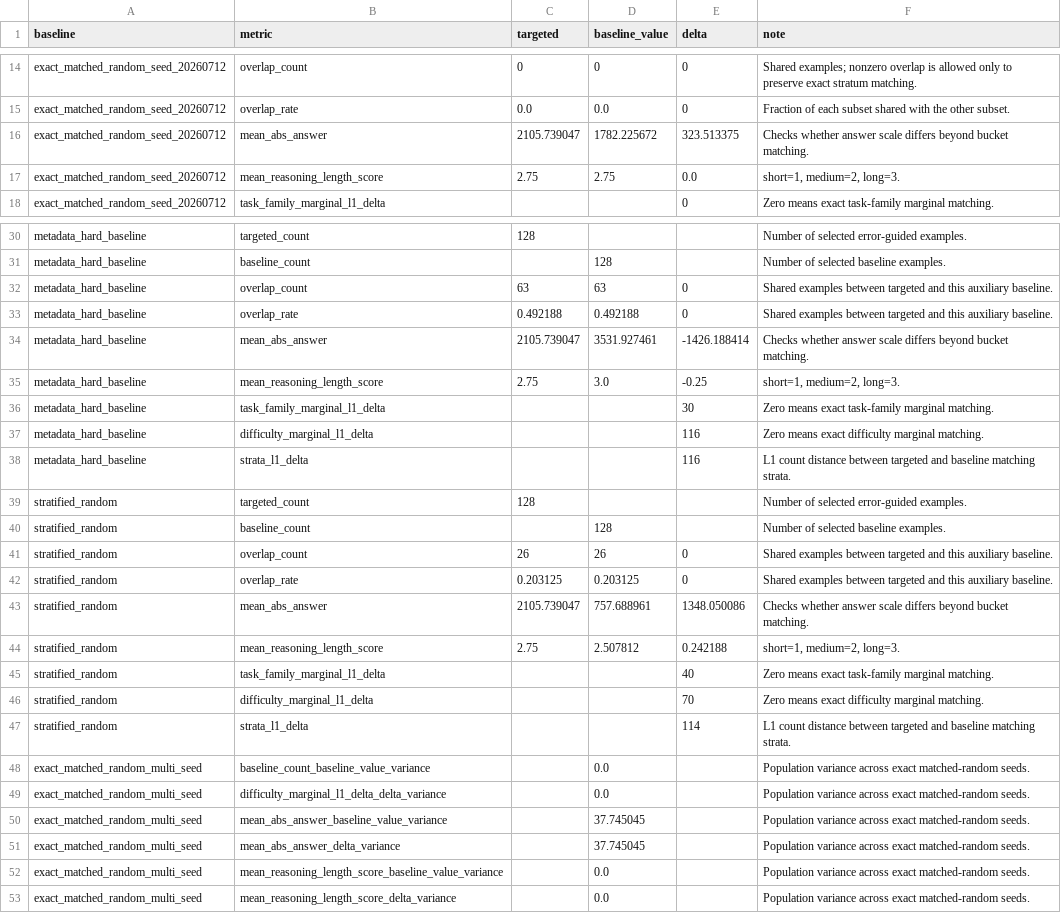
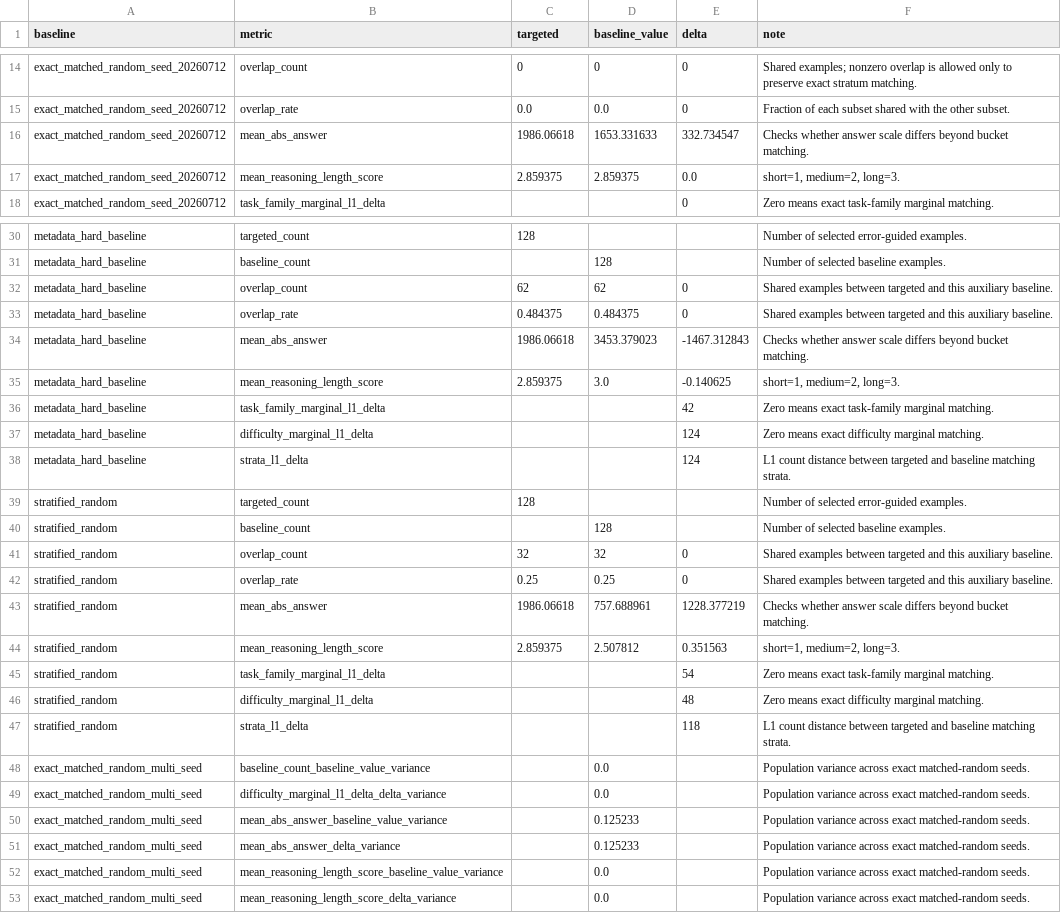
Before and after one commit to rzCayt/error-guided-sft-data-selection, a CSV file: results/strong_baseline_suite_summary.csv, drawn as a sheet; only a part is shown, gaps mark what is left out; the diff covers the shown part only.

```diff
--- a/results/strong_baseline_suite_summary.csv
+++ b/results/strong_baseline_suite_summary.csv
@@ -15,4 +15,4 @@ exact_matched_random_seed_20260712,overlap_count,0,0,0,Shared examples; nonzero
 exact_matched_random_seed_20260712,overlap_rate,0.0,0.0,0,Fraction of each subset shared with the other subset.
-exact_matched_random_seed_20260712,mean_abs_answer,2105.739047,1782.225672,323.513375,Checks whether answer scale differs beyond bucket matching.
-exact_matched_random_seed_20260712,mean_reasoning_length_score,2.75,2.75,0.0,"short=1, medium=2, long=3."
+exact_matched_random_seed_20260712,mean_abs_answer,1986.06618,1653.331633,332.734547,Checks whether answer scale differs beyond bucket matching.
+exact_matched_random_seed_20260712,mean_reasoning_length_score,2.859375,2.859375,0.0,"short=1, medium=2, long=3."
 exact_matched_random_seed_20260712,task_family_marginal_l1_delta,,,0,Zero means exact task-family marginal matching.
@@ -31,22 +31,22 @@ metadata_hard_baseline,targeted_count,128,,,Number of selected error-guided exam
 metadata_hard_baseline,baseline_count,,128,,Number of selected baseline examples.
-metadata_hard_baseline,overlap_count,63,63,0,Shared examples between targeted and this auxiliary baseline.
-metadata_hard_baseline,overlap_rate,0.492188,0.492188,0,Shared examples between targeted and this auxiliary baseline.
-metadata_hard_baseline,mean_abs_answer,2105.739047,3531.927461,-1426.188414,Checks whether answer scale differs beyond bucket matching.
-metadata_hard_baseline,mean_reasoning_length_score,2.75,3.0,-0.25,"short=1, medium=2, long=3."
-metadata_hard_baseline,task_family_marginal_l1_delta,,,30,Zero means exact task-family marginal matching.
-metadata_hard_baseline,difficulty_marginal_l1_delta,,,116,Zero means exact difficulty marginal matching.
-metadata_hard_baseline,strata_l1_delta,,,116,L1 count distance between targeted and baseline matching strata.
+metadata_hard_baseline,overlap_count,62,62,0,Shared examples between targeted and this auxiliary baseline.
+metadata_hard_baseline,overlap_rate,0.484375,0.484375,0,Shared examples between targeted and this auxiliary baseline.
+metadata_hard_baseline,mean_abs_answer,1986.06618,3453.379023,-1467.312843,Checks whether answer scale differs beyond bucket matching.
+metadata_hard_baseline,mean_reasoning_length_score,2.859375,3.0,-0.140625,"short=1, medium=2, long=3."
+metadata_hard_baseline,task_family_marginal_l1_delta,,,42,Zero means exact task-family marginal matching.
+metadata_hard_baseline,difficulty_marginal_l1_delta,,,124,Zero means exact difficulty marginal matching.
+metadata_hard_baseline,strata_l1_delta,,,124,L1 count distance between targeted and baseline matching strata.
 stratified_random,targeted_count,128,,,Number of selected error-guided examples.
 stratified_random,baseline_count,,128,,Number of selected baseline examples.
-stratified_random,overlap_count,26,26,0,Shared examples between targeted and this auxiliary baseline.
-stratified_random,overlap_rate,0.203125,0.203125,0,Shared examples between targeted and this auxiliary baseline.
-stratified_random,mean_abs_answer,2105.739047,757.688961,1348.050086,Checks whether answer scale differs beyond bucket matching.
-stratified_random,mean_reasoning_length_score,2.75,2.507812,0.242188,"short=1, medium=2, long=3."
-stratified_random,task_family_marginal_l1_delta,,,40,Zero means exact task-family marginal matching.
-stratified_random,difficulty_marginal_l1_delta,,,70,Zero means exact difficulty marginal matching.
-stratified_random,strata_l1_delta,,,114,L1 count distance between targeted and baseline matching strata.
+stratified_random,overlap_count,32,32,0,Shared examples between targeted and this auxiliary baseline.
+stratified_random,overlap_rate,0.25,0.25,0,Shared examples between targeted and this auxiliary baseline.
+stratified_random,mean_abs_answer,1986.06618,757.688961,1228.377219,Checks whether answer scale differs beyond bucket matching.
+stratified_random,mean_reasoning_length_score,2.859375,2.507812,0.351563,"short=1, medium=2, long=3."
+stratified_random,task_family_marginal_l1_delta,,,54,Zero means exact task-family marginal matching.
+stratified_random,difficulty_marginal_l1_delta,,,48,Zero means exact difficulty marginal matching.
+stratified_random,strata_l1_delta,,,118,L1 count distance between targeted and baseline matching strata.
 exact_matched_random_multi_seed,baseline_count_baseline_value_variance,,0.0,,Population variance across exact matched-random seeds.
 exact_matched_random_multi_seed,difficulty_marginal_l1_delta_delta_variance,,0.0,,Population variance across exact matched-random seeds.
-exact_matched_random_multi_seed,mean_abs_answer_baseline_value_variance,,37.745045,,Population variance across exact matched-random seeds.
-exact_matched_random_multi_seed,mean_abs_answer_delta_variance,,37.745045,,Population variance across exact matched-random seeds.
+exact_matched_random_multi_seed,mean_abs_answer_baseline_value_variance,,0.125233,,Population variance across exact matched-random seeds.
+exact_matched_random_multi_seed,mean_abs_answer_delta_variance,,0.125233,,Population variance across exact matched-random seeds.
 exact_matched_random_multi_seed,mean_reasoning_length_score_baseline_value_variance,,0.0,,Population variance across exact matched-random seeds.
```
Also changed, not shown: 12 edited cells elsewhere in this file, results/selection_bias_audit.csv, results/selection_bias_summary.csv, 15 other files.
